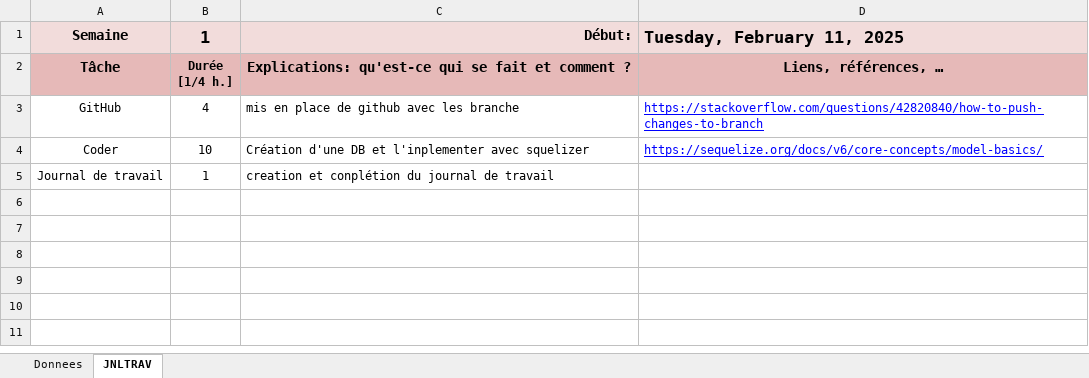
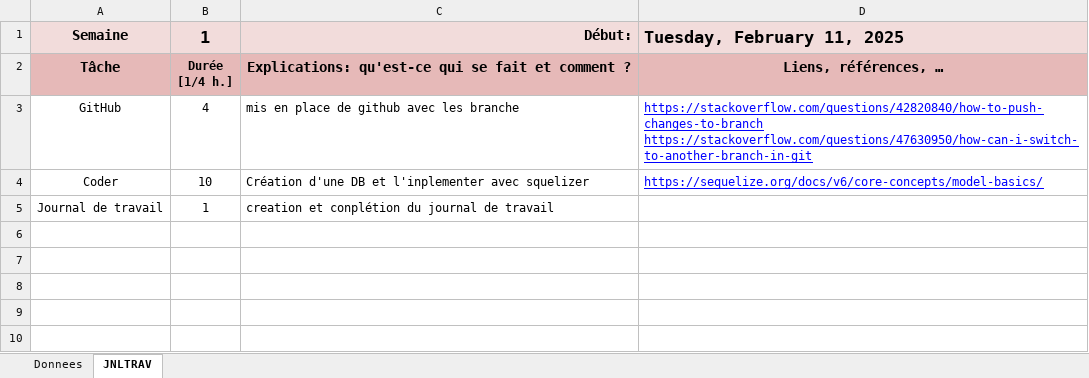
Before and after one commit to benjaminnnnnnnnnnnnn/P_web-295, an Excel workbook: P-P_web295-Benjamin-jnltrav.xlsm, sheet JNLTRAV, drawn as a sheet; only a part is shown; the shorter side is filled out with more unchanged rows; values as stored, in another font and other column widths than the file's, no borders; charts and pictures not drawn; the diff names each change by its address in the sheet, - before the commit and + after, or states it on an @@ line.

```diff
--- a/P-P_web295-Benjamin-jnltrav.xlsm (sheet JNLTRAV)
+++ b/P-P_web295-Benjamin-jnltrav.xlsm (sheet JNLTRAV)
-D3: https://stackoverflow.com/questions/42820840/how-to-push-changes-to-branch
+D3: https://stackoverflow.com/questions/42820840/how-to-push-changes-to-branch https://stackoverflow.com/questions/47630950/how-can-i-switch-to-another-branch-in-git
```
Also changed, not shown: charts or pictures, 7 other files.
